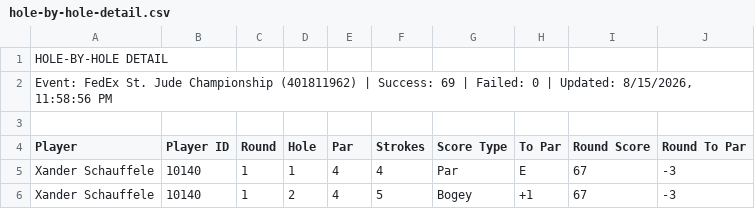
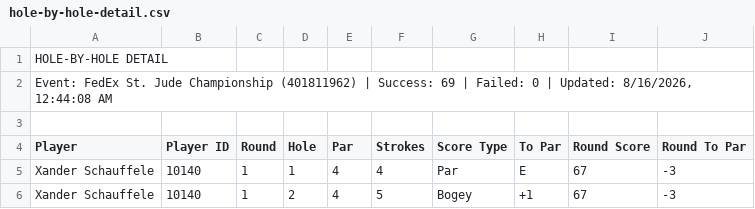
Before and after one commit to 925Sports/golf, a CSV file: hole-by-hole-detail.csv, drawn as a sheet; only a part is shown.

```diff
--- a/hole-by-hole-detail.csv
+++ b/hole-by-hole-detail.csv
@@ -1,3 +1,3 @@
 HOLE-BY-HOLE DETAIL,,,,,,,,,
-"Event: FedEx St. Jude Championship (401811962) | Success: 69 | Failed: 0 | Updated: 8/15/2026, 11:58:56 PM",,,,,,,,,
+"Event: FedEx St. Jude Championship (401811962) | Success: 69 | Failed: 0 | Updated: 8/16/2026, 12:44:08 AM",,,,,,,,,
 ,,,,,,,,,
```
Also changed, not shown: cheat-sheet-sportsbooks.csv, tournament-scorecard.csv.
